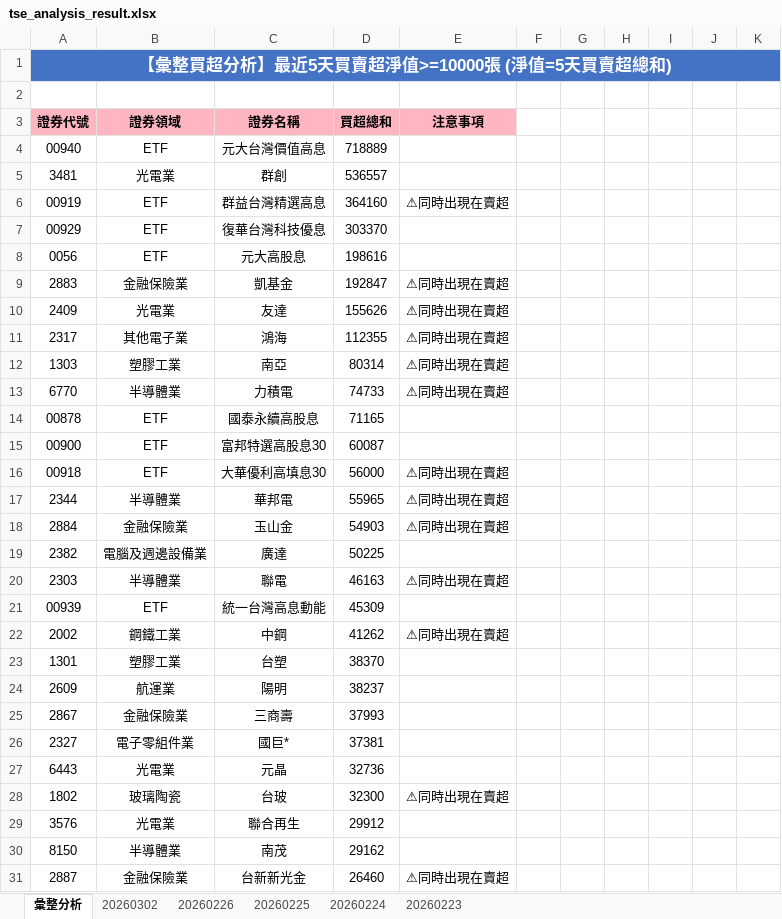
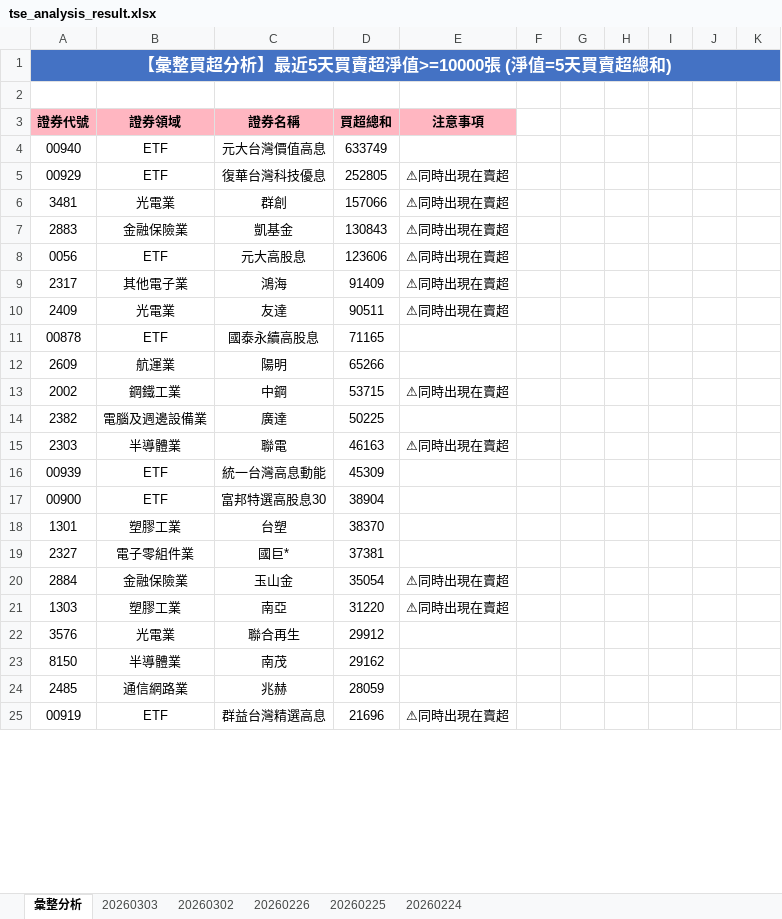
Before and after one commit to ccupcpop/GetDailyStock, an Excel workbook: StockInfo/tse_analysis_result.xlsx, sheet 彙整分析, drawn as a sheet; only a part is shown; values as stored, in another font and other column widths than the file's, no borders; removed rows and columns are numbered as before the commit, all else as after; the diff covers the shown part only; the diff names each change by its address in the sheet, - before the commit and + after, or states it on an @@ line.

```diff
--- a/StockInfo/tse_analysis_result.xlsx (sheet 彙整分析)
+++ b/StockInfo/tse_analysis_result.xlsx (sheet 彙整分析)
-sheet tab: 20260223
+sheet tab: 20260303
-D4: 718889
+D4: 633749
-row 5: 3481 | 光電業 | 群創 | 536557
-row 6: 00919 | ETF | 群益台灣精選高息 | 364160 | ⚠同時出現在賣超
-D5: 303370
+D5: 252805
-E5: (empty)
+E5: ⚠同時出現在賣超
-row 8: 0056 | ETF | 元大高股息 | 198616
+row 6: 3481 | 光電業 | 群創 | 157066 | ⚠同時出現在賣超
-D7: 192847
+D7: 130843
-row 10: 2409 | 光電業 | 友達 | 155626 | ⚠同時出現在賣超
+row 8: 0056 | ETF | 元大高股息 | 123606 | ⚠同時出現在賣超
-D9: 112355
+D9: 91409
-row 12: 1303 | 塑膠工業 | 南亞 | 80314 | ⚠同時出現在賣超
-row 13: 6770 | 半導體業 | 力積電 | 74733 | ⚠同時出現在賣超
+row 10: 2409 | 光電業 | 友達 | 90511 | ⚠同時出現在賣超
-row 15: 00900 | ETF | 富邦特選高股息30 | 60087
-row 16: 00918 | ETF | 大華優利高填息30 | 56000 | ⚠同時出現在賣超
-row 17: 2344 | 半導體業 | 華邦電 | 55965 | ⚠同時出現在賣超
-row 18: 2884 | 金融保險業 | 玉山金 | 54903 | ⚠同時出現在賣超
+row 12: 2609 | 航運業 | 陽明 | 65266
+row 13: 2002 | 鋼鐵工業 | 中鋼 | 53715 | ⚠同時出現在賣超
-row 22: 2002 | 鋼鐵工業 | 中鋼 | 41262 | ⚠同時出現在賣超
+row 17: 00900 | ETF | 富邦特選高股息30 | 38904
-row 24: 2609 | 航運業 | 陽明 | 38237
-row 25: 2867 | 金融保險業 | 三商壽 | 37993
-row 27: 6443 | 光電業 | 元晶 | 32736
-row 28: 1802 | 玻璃陶瓷 | 台玻 | 32300 | ⚠同時出現在賣超
+row 20: 2884 | 金融保險業 | 玉山金 | 35054 | ⚠同時出現在賣超
+row 21: 1303 | 塑膠工業 | 南亞 | 31220 | ⚠同時出現在賣超
-row 31: 2887 | 金融保險業 | 台新新光金 | 26460 | ⚠同時出現在賣超
+row 24: 2485 | 通信網路業 | 兆赫 | 28059
+row 25: 00919 | ETF | 群益台灣精選高息 | 21696 | ⚠同時出現在賣超
```
Also changed, not shown: 49 added rows, 36 removed rows and 30 edited cells elsewhere in this sheet, sheet 20260302, StockInfo/otc_analysis_result.xlsx, 12 other files.
